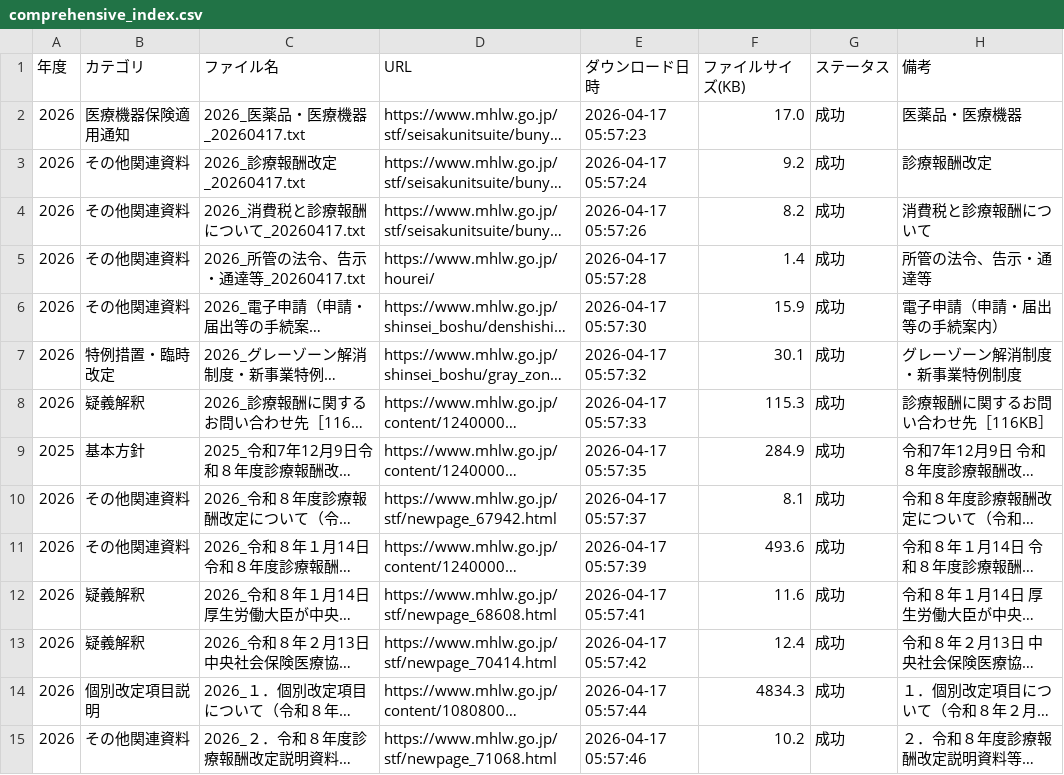
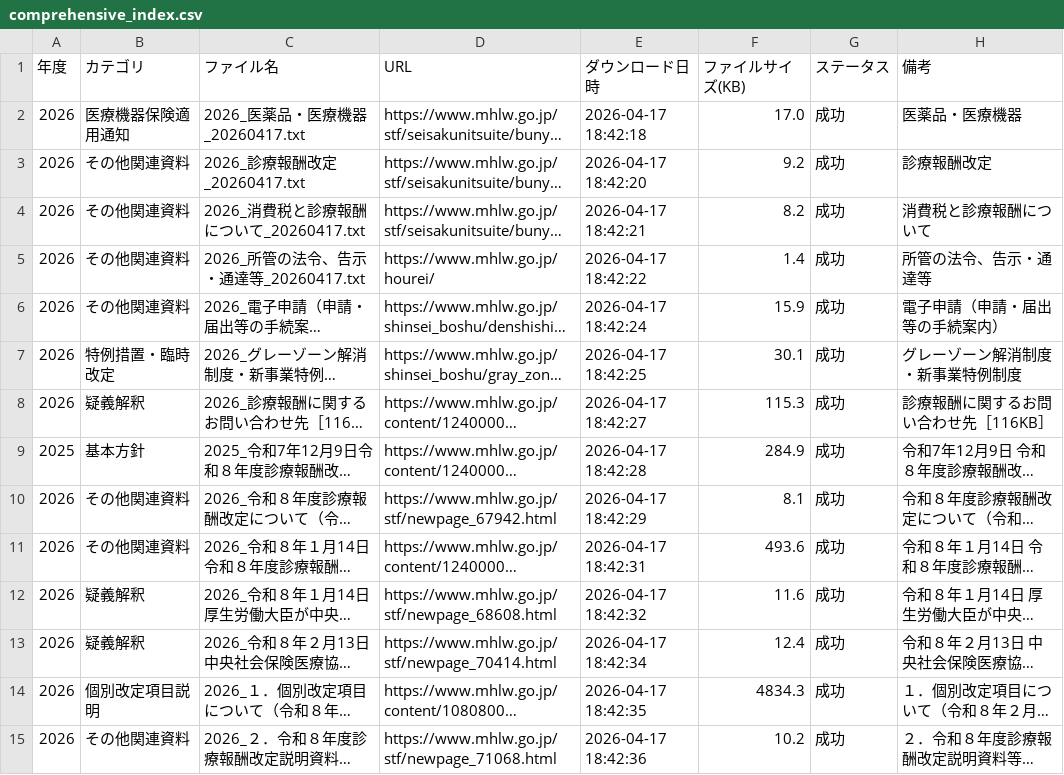
Before and after one commit to yuki0717-hub/shinryouhoshu-download-tool, a CSV file: output/ai-shinryou-db/data/comprehensive_index.csv, drawn as a sheet; only a part is shown; long unchanged cells end in …; the diff covers the shown part only; the diff names each change by its address in the sheet, - before the commit and + after, or states it on an @@ line.

```diff
--- a/output/ai-shinryou-db/data/comprehensive_index.csv
+++ b/output/ai-shinryou-db/data/comprehensive_index.csv
-E2 (ダウンロード日時): 2026-04-17 05:57:23
+E2 (ダウンロード日時): 2026-04-17 18:42:18
-E3 (ダウンロード日時): 2026-04-17 05:57:24
+E3 (ダウンロード日時): 2026-04-17 18:42:20
-E4 (ダウンロード日時): 2026-04-17 05:57:26
+E4 (ダウンロード日時): 2026-04-17 18:42:21
-E5 (ダウンロード日時): 2026-04-17 05:57:28
+E5 (ダウンロード日時): 2026-04-17 18:42:22
-E6 (ダウンロード日時): 2026-04-17 05:57:30
+E6 (ダウンロード日時): 2026-04-17 18:42:24
-E7 (ダウンロード日時): 2026-04-17 05:57:32
+E7 (ダウンロード日時): 2026-04-17 18:42:25
-E8 (ダウンロード日時): 2026-04-17 05:57:33
+E8 (ダウンロード日時): 2026-04-17 18:42:27
-E9 (ダウンロード日時): 2026-04-17 05:57:35
+E9 (ダウンロード日時): 2026-04-17 18:42:28
-E10 (ダウンロード日時): 2026-04-17 05:57:37
+E10 (ダウンロード日時): 2026-04-17 18:42:29
-E11 (ダウンロード日時): 2026-04-17 05:57:39
+E11 (ダウンロード日時): 2026-04-17 18:42:31
-E12 (ダウンロード日時): 2026-04-17 05:57:41
+E12 (ダウンロード日時): 2026-04-17 18:42:32
-E13 (ダウンロード日時): 2026-04-17 05:57:42
+E13 (ダウンロード日時): 2026-04-17 18:42:34
-E14 (ダウンロード日時): 2026-04-17 05:57:44
+E14 (ダウンロード日時): 2026-04-17 18:42:35
-E15 (ダウンロード日時): 2026-04-17 05:57:46
+E15 (ダウンロード日時): 2026-04-17 18:42:36
```
Also changed, not shown: 77 edited cells elsewhere in this file, output/ai-hourei-db/data/laws_index.csv, output/ai-shinryou-db/data/files_list.csv, 50 other files.
